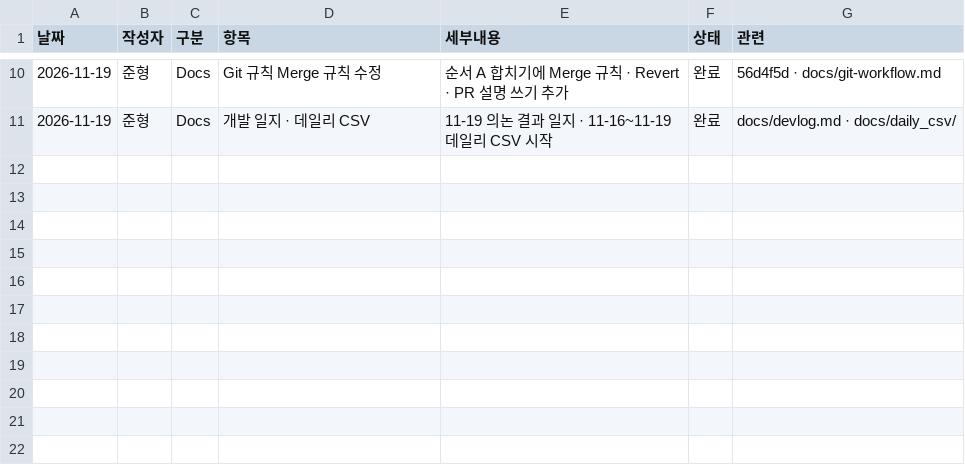
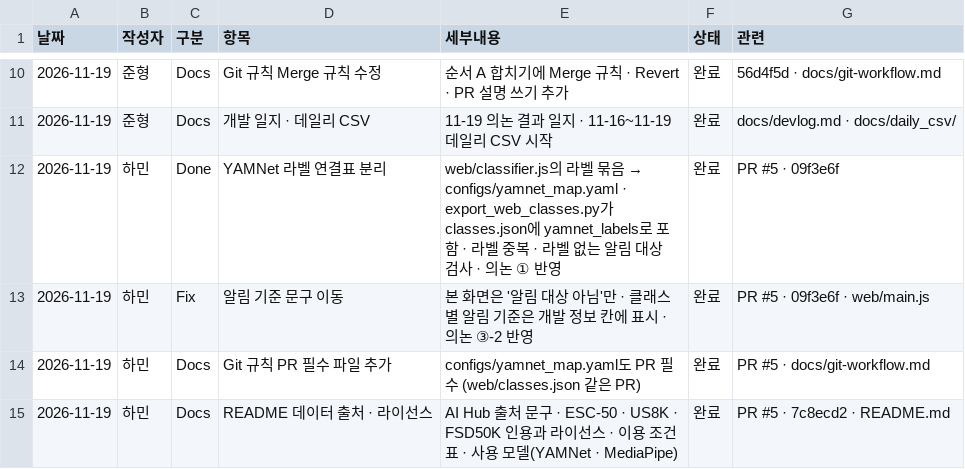
Before and after one commit to simpson92/SoriGyeol, a CSV file: docs/daily_csv/11_19.csv, drawn as a sheet; only a part is shown, gaps mark what is left out; the diff names each change by its address in the sheet, - before the commit and + after, or states it on an @@ line.

Commit message:
docs: 데일리 CSV 11-19에 PR #5 추가

```diff
--- a/docs/daily_csv/11_19.csv
+++ b/docs/daily_csv/11_19.csv
+row 12: 2026-11-19 | 하민 | Done | YAMNet 라벨 연결표 분리 | web/classifier.js의 라벨 묶음 → configs/yamnet_map.yaml · export_web_classes.py가 classes.json에 yamnet_labels로 포함 · 라벨 중복 · 라벨 없는 알림 대상 검사 · 의논 ① 반영 | 완료 | PR #5 · 09f3e6f
+row 13: 2026-11-19 | 하민 | Fix | 알림 기준 문구 이동 | 본 화면은 '알림 대상 아님'만 · 클래스별 알림 기준은 개발 정보 칸에 표시 · 의논 ③-2 반영 | 완료 | PR #5 · 09f3e6f · web/main.js
+row 14: 2026-11-19 | 하민 | Docs | Git 규칙 PR 필수 파일 추가 | configs/yamnet_map.yaml도 PR 필수 (web/classes.json 같은 PR) | 완료 | PR #5 · docs/git-workflow.md
+row 15: 2026-11-19 | 하민 | Docs | README 데이터 출처 · 라이선스 | AI Hub 출처 문구 · ESC-50 · US8K · FSD50K 인용과 라이선스 · 이용 조건 표 · 사용 모델(YAMNet · MediaPipe) | 완료 | PR #5 · 7c8ecd2 · README.md
```
